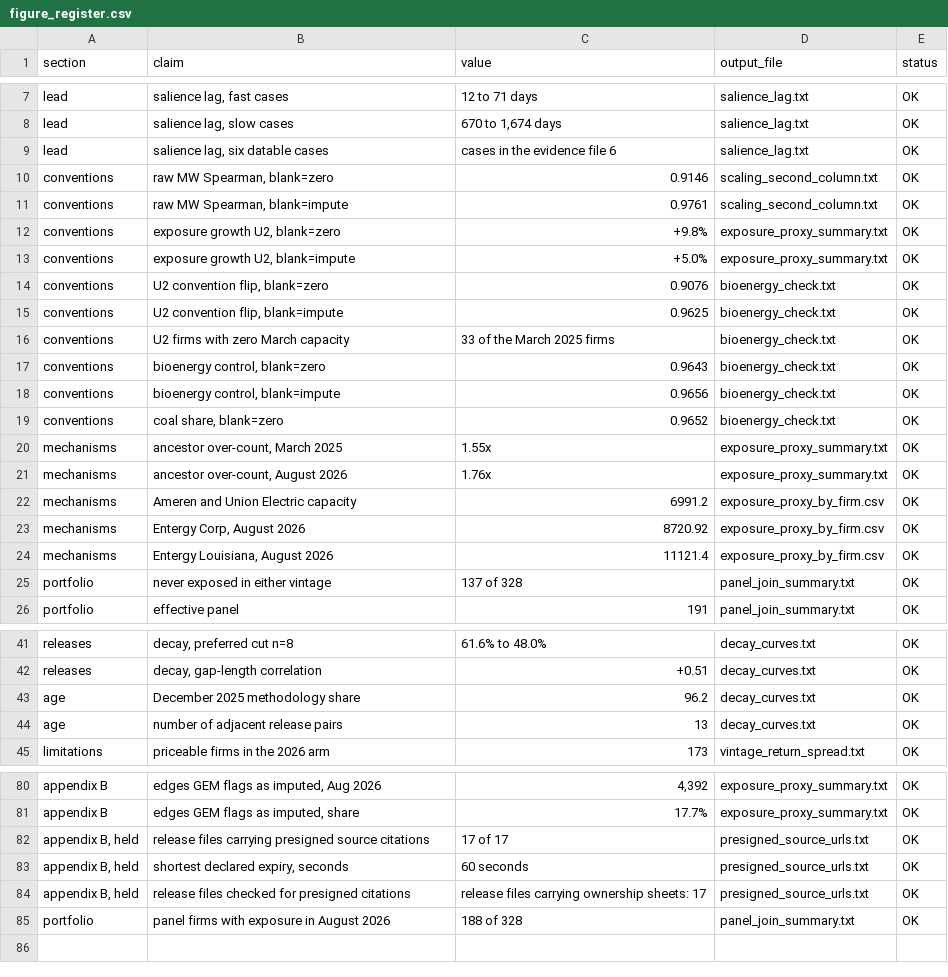
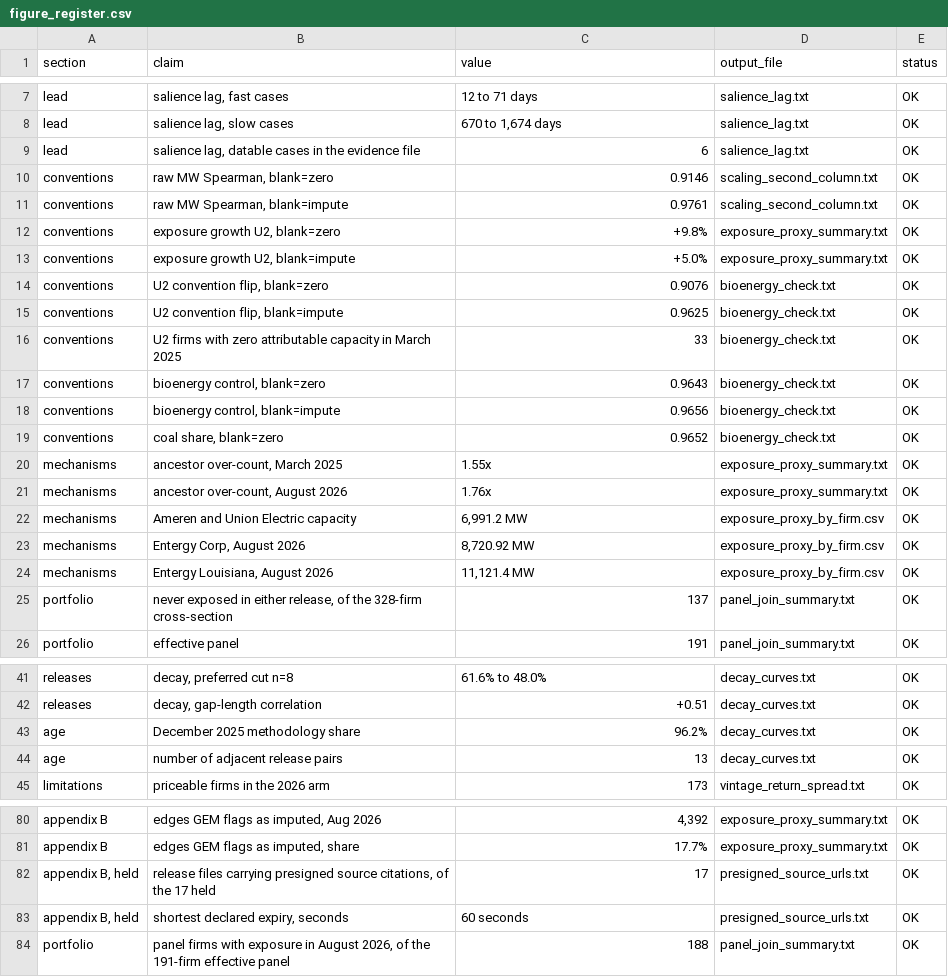
Before and after one commit to ochofer/paper1-hazard-exposure-data, a CSV file: outputs/figure_register.csv, drawn as a sheet; only a part is shown, gaps mark what is left out.

Commit message:
Make the register's value column hold values
Four rows carried prose in the value column, or a figure without its unit, and
reading the page after fixing them turned up two more of the same kind. A
register that prints a number without its qualifier is the rule it exists to
enforce, failing inside itself.

Every qualifier made of words moves into the label. The needle, which is the
string matched in the output file, is never rewritten: a prettier needle is a
weaker check, because "6" and "33" appear in almost any file. A separate display
map holds what is printed, and the register now checks that each printed value is
its file's own number reformatted rather than restated, then audits every value
against a shape. The pattern's "of N" licence, which admitted exactly the prose it
was meant to exclude, is gone.

Also drops a third registered number from the held subsection, which the ruling
scoped to two and which only restated a denominator already carried.

```diff
--- a/outputs/figure_register.csv
+++ b/outputs/figure_register.csv
@@ -8,3 +8,3 @@ lead,"salience lag, fast cases",12 to 71 days,salience_lag.txt,OK
 lead,"salience lag, slow cases","670 to 1,674 days",salience_lag.txt,OK
-lead,"salience lag, six datable cases",cases in the evidence file 6,salience_lag.txt,OK
+lead,"salience lag, datable cases in the evidence file",6,salience_lag.txt,OK
 conventions,"raw MW Spearman, blank=zero",0.9146,scaling_second_column.txt,OK
@@ -15,3 +15,3 @@ conventions,"U2 convention flip, blank=zero",0.9076,bioenergy_check.txt,OK
 conventions,"U2 convention flip, blank=impute",0.9625,bioenergy_check.txt,OK
-conventions,U2 firms with zero March capacity,33 of the March 2025 firms,bioenergy_check.txt,OK
+conventions,U2 firms with zero attributable capacity in March 2025,33,bioenergy_check.txt,OK
 conventions,"bioenergy control, blank=zero",0.9643,bioenergy_check.txt,OK
@@ -21,6 +21,6 @@ mechanisms,"ancestor over-count, March 2025",1.55x,exposure_proxy_summary.txt,OK
 mechanisms,"ancestor over-count, August 2026",1.76x,exposure_proxy_summary.txt,OK
-mechanisms,Ameren and Union Electric capacity,6991.2,exposure_proxy_by_firm.csv,OK
-mechanisms,"Entergy Corp, August 2026",8720.92,exposure_proxy_by_firm.csv,OK
-mechanisms,"Entergy Louisiana, August 2026",11121.4,exposure_proxy_by_firm.csv,OK
-portfolio,never exposed in either vintage,137 of 328,panel_join_summary.txt,OK
+mechanisms,Ameren and Union Electric capacity,"6,991.2 MW",exposure_proxy_by_firm.csv,OK
+mechanisms,"Entergy Corp, August 2026","8,720.92 MW",exposure_proxy_by_firm.csv,OK
+mechanisms,"Entergy Louisiana, August 2026","11,121.4 MW",exposure_proxy_by_firm.csv,OK
+portfolio,"never exposed in either release, of the 328-firm cross-section",137,panel_join_summary.txt,OK
 portfolio,effective panel,191,panel_join_summary.txt,OK
@@ -42,3 +42,3 @@ releases,"decay, preferred cut n=8",61.6% to 48.0%,decay_curves.txt,OK
 releases,"decay, gap-length correlation",+0.51,decay_curves.txt,OK
-age,December 2025 methodology share,96.2,decay_curves.txt,OK
+age,December 2025 methodology share,96.2%,decay_curves.txt,OK
 age,number of adjacent release pairs,13,decay_curves.txt,OK
@@ -81,5 +81,4 @@ appendix B,"edges GEM flags as imputed, Aug 2026","4,392",exposure_proxy_summary
 appendix B,"edges GEM flags as imputed, share",17.7%,exposure_proxy_summary.txt,OK
-"appendix B, held",release files carrying presigned source citations,17 of 17,presigned_source_urls.txt,OK
+"appendix B, held","release files carrying presigned source citations, of the 17 held",17,presigned_source_urls.txt,OK
 "appendix B, held","shortest declared expiry, seconds",60 seconds,presigned_source_urls.txt,OK
-"appendix B, held",release files checked for presigned citations,release files carrying ownership sheets: 17,presigned_source_urls.txt,OK
-portfolio,panel firms with exposure in August 2026,188 of 328,panel_join_summary.txt,OK
+portfolio,"panel firms with exposure in August 2026, of the 191-firm effective panel",188,panel_join_summary.txt,OK
```
Also changed, not shown: 2 other files.
